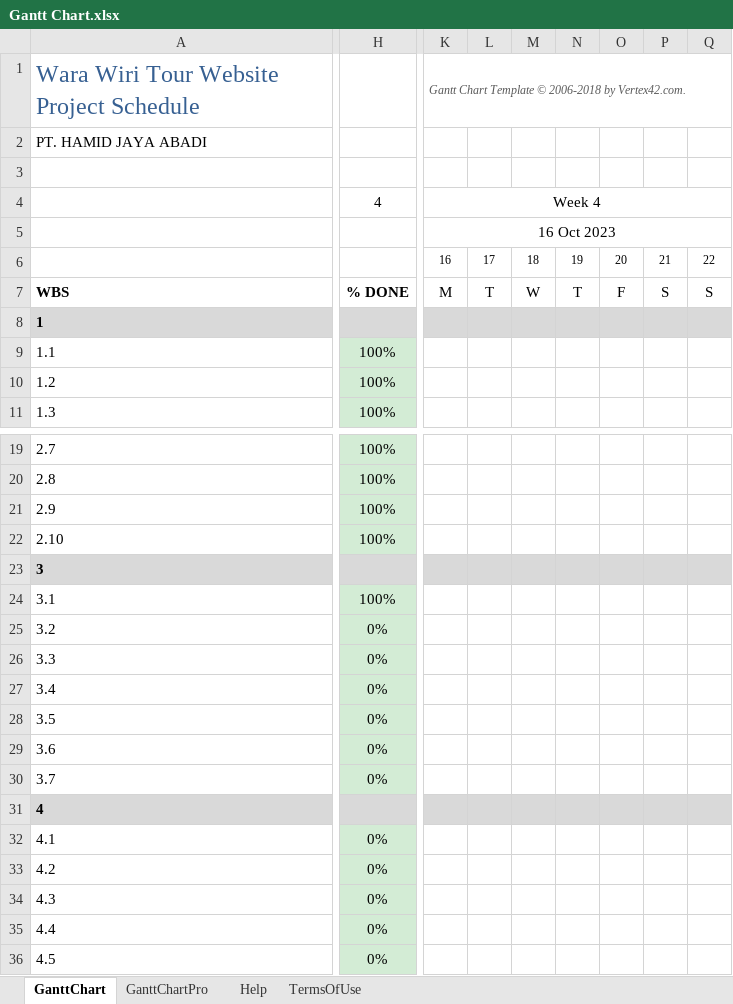
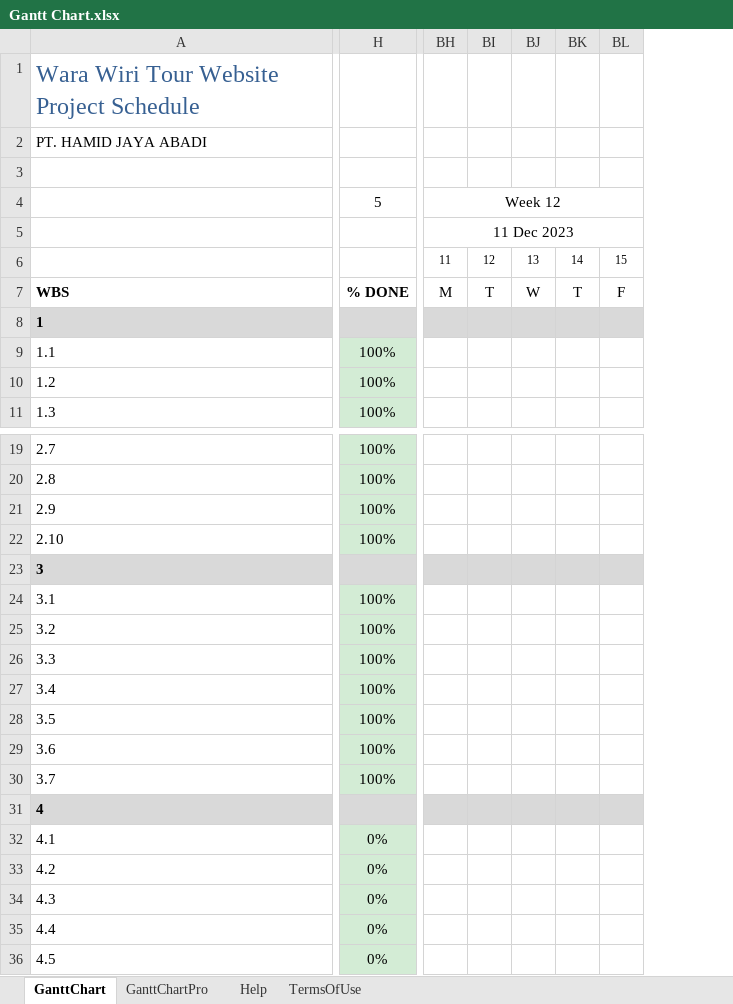
Before and after one commit to WaraWiriTravel/warawiriweb, an Excel workbook: docs/Gantt Chart.xlsx, sheet GanttChart, drawn as a sheet; only a part is shown, gaps mark what is left out; values as stored, in another font and other column widths than the file's, no borders; charts and pictures and conditional formats not drawn; removed rows and columns are numbered as before the commit, all else as after; the diff covers the shown part only; the diff names each change by its address in the sheet, - before the commit and + after, or states it on an @@ line.

Commit message:
docs (gantt): update status workload

```diff
--- a/docs/Gantt Chart.xlsx (sheet GanttChart)
+++ b/docs/Gantt Chart.xlsx (sheet GanttChart)
-column K, rows 1-7: Gantt Chart Template © 2006-2018 by Vertex42.com. |  |  | Week 4 | 16 Oct 2023 | 16 | M
-column L, rows 6-7: 17 | T
-column M, rows 6-7: 18 | W
-column N, rows 6-7: 19 | T
-column O, rows 6-7: 20 | F
-column P, rows 6-7: 21 | S
-column Q, rows 6-7: 22 | S
+column BH, rows 4-7: Week 12 | 11 Dec 2023 | 11 | M
+column BI, rows 6-7: 12 | T
+column BJ, rows 6-7: 13 | W
+column BK, rows 6-7: 14 | T
+column BL, rows 6-7: 15 | F
-H4: 4
+H4: 5
-H25:H30: 0%
+H25:H30: 100%
```
Also changed, not shown: 2 added columns, 1 edited cell and merged cells elsewhere in this sheet, formulas that keep their value.
